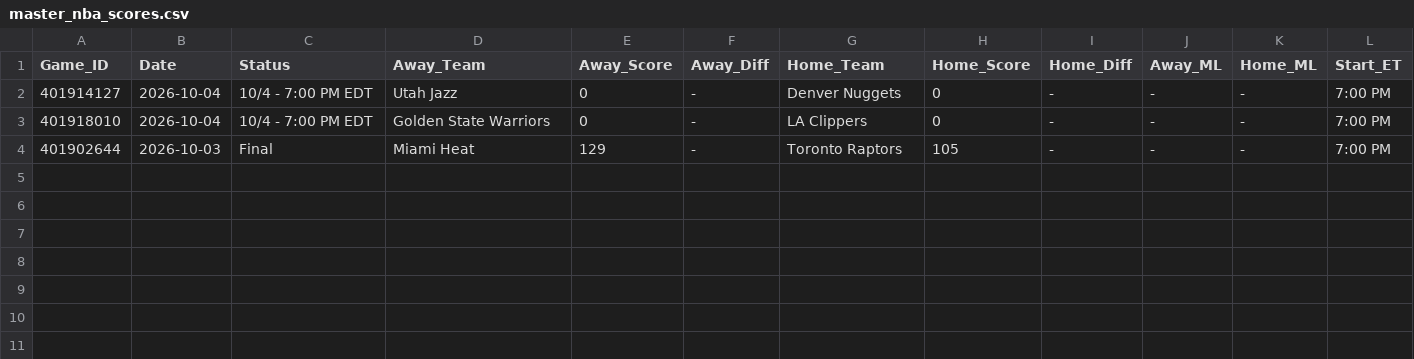
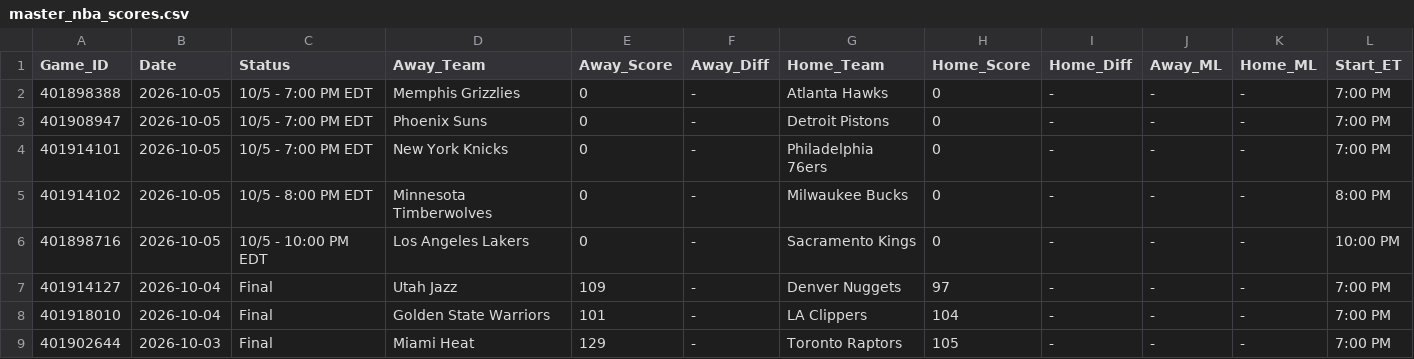
Before and after one commit to danreed001-droid/sport, a CSV file: data/raw/master_nba_scores.csv, drawn as a sheet.

```diff
--- a/data/raw/master_nba_scores.csv
+++ b/data/raw/master_nba_scores.csv
@@ -1,4 +1,9 @@
 Game_ID,Date,Status,Away_Team,Away_Score,Away_Diff,Home_Team,Home_Score,Home_Diff,Away_ML,Home_ML,Start_ET
-401914127,2026-10-04,10/4 - 7:00 PM EDT,Utah Jazz,0,-,Denver Nuggets,0,-,-,-,7:00 PM
-401918010,2026-10-04,10/4 - 7:00 PM EDT,Golden State Warriors,0,-,LA Clippers,0,-,-,-,7:00 PM
+401898388,2026-10-05,10/5 - 7:00 PM EDT,Memphis Grizzlies,0,-,Atlanta Hawks,0,-,-,-,7:00 PM
+401908947,2026-10-05,10/5 - 7:00 PM EDT,Phoenix Suns,0,-,Detroit Pistons,0,-,-,-,7:00 PM
+401914101,2026-10-05,10/5 - 7:00 PM EDT,New York Knicks,0,-,Philadelphia 76ers,0,-,-,-,7:00 PM
+401914102,2026-10-05,10/5 - 8:00 PM EDT,Minnesota Timberwolves,0,-,Milwaukee Bucks,0,-,-,-,8:00 PM
+401898716,2026-10-05,10/5 - 10:00 PM EDT,Los Angeles Lakers,0,-,Sacramento Kings,0,-,-,-,10:00 PM
+401914127,2026-10-04,Final,Utah Jazz,109,-,Denver Nuggets,97,-,-,-,7:00 PM
+401918010,2026-10-04,Final,Golden State Warriors,101,-,LA Clippers,104,-,-,-,7:00 PM
 401902644,2026-10-03,Final,Miami Heat,129,-,Toronto Raptors,105,-,-,-,7:00 PM
```
Also changed, not shown: data/raw/master_mlb_scores.csv, data/raw/master_nfl_scores.csv, 8 other files.
